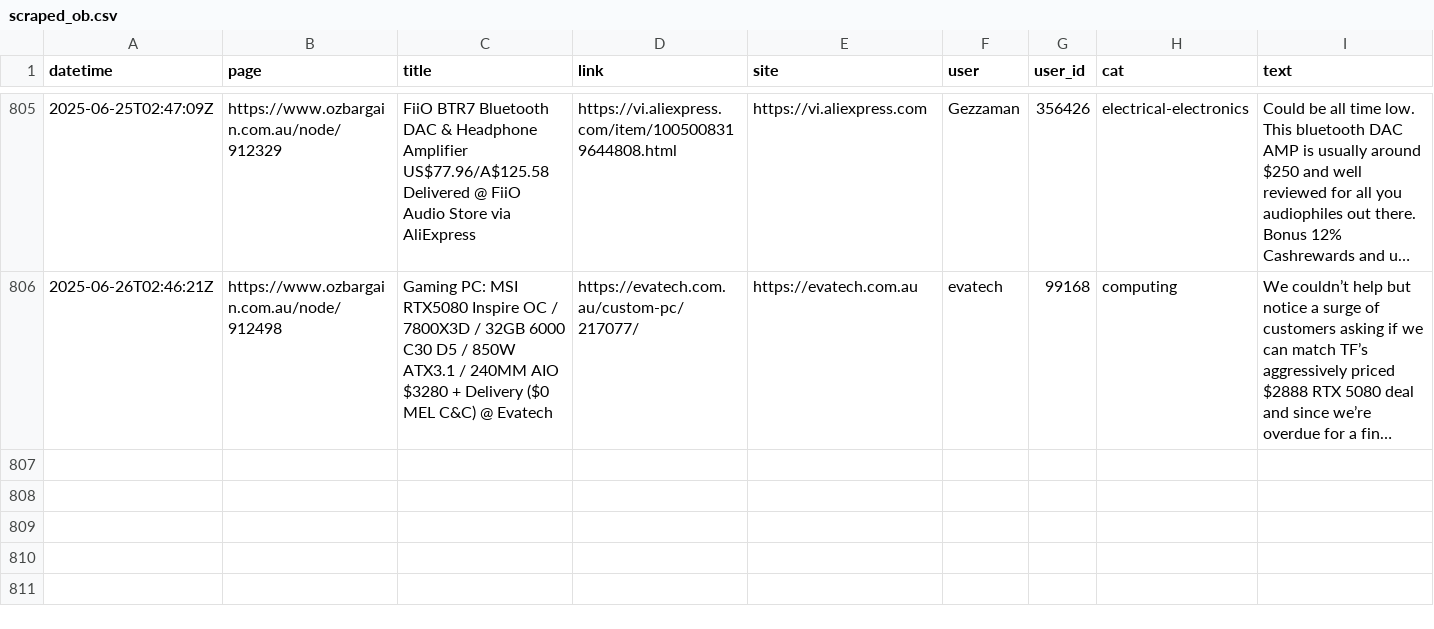
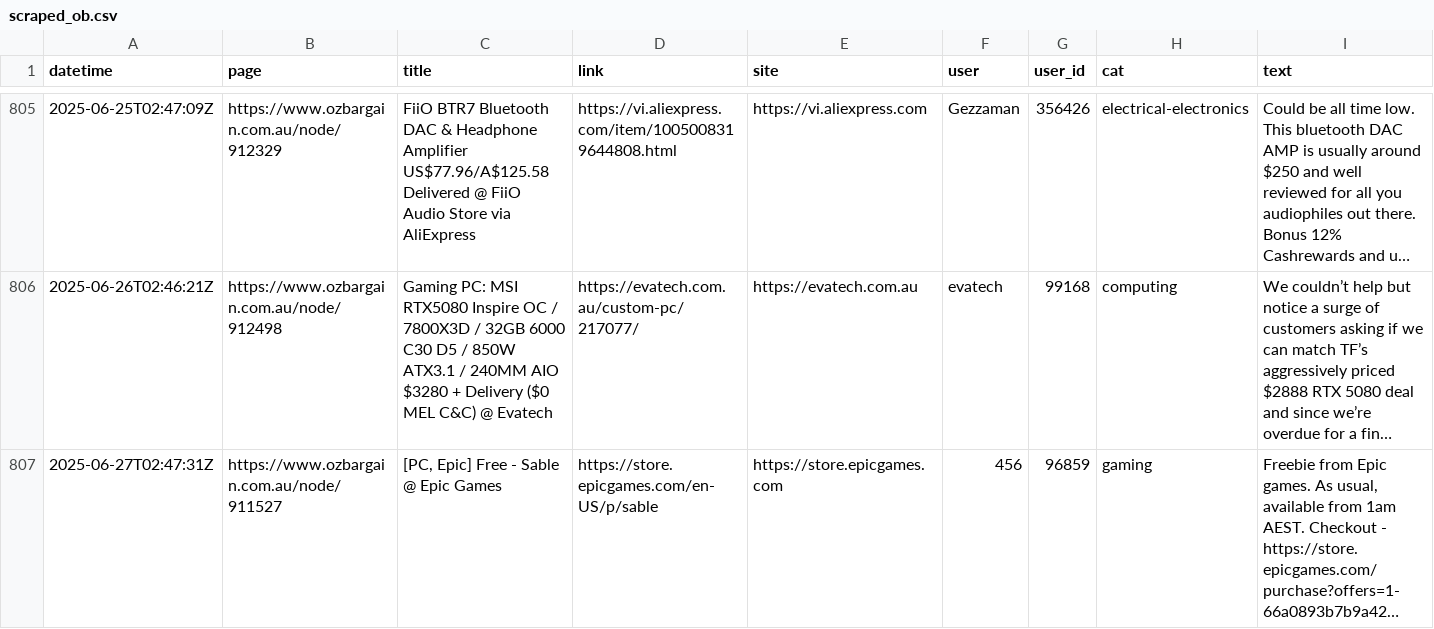
Before and after one commit to ntworthk/car-loans, a CSV file: data/scraped_ob.csv, drawn as a sheet; only a part is shown, gaps mark what is left out; long unchanged cells end in …; the diff names each change by its address in the sheet, - before the commit and + after, or states it on an @@ line.

Commit message:
refreshing data

```diff
--- a/data/scraped_ob.csv
+++ b/data/scraped_ob.csv
+row 807: 2025-06-27T02:47:31Z | https://www.ozbargain.com.au/node/911527 | [PC, Epic] Free - Sable @ Epic Games | https://store.epicgames.com/en-US/p/sable | https://store.epicgames.com | 456 | 96859 | gaming | Freebie from Epic games. As usual, available from 1am AEST. Checkout - https://store.epicgames.com/purchase?offers=1-66a0893b7b9a42…
```
Also changed, not shown: 13 other files.
